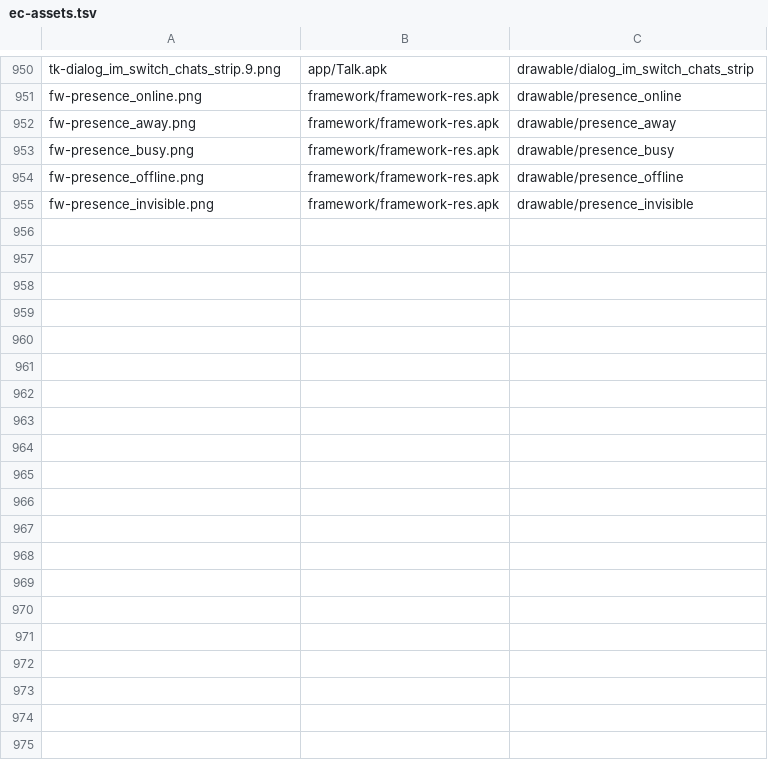
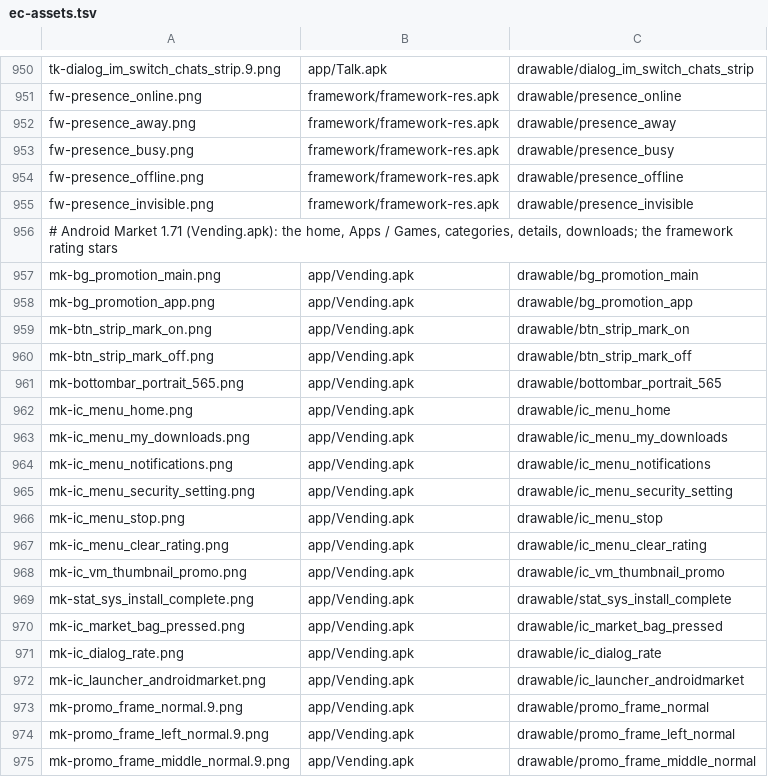
Before and after one commit to szabolevi98/android-simulator, a TSV file: docs/data/ec-assets.tsv, drawn as a sheet; only a part is shown, gaps mark what is left out; the diff covers the shown part only.

Commit message:
Android 2.1 Android Market 1.71 with the simulator's storefront: AssetBrowserActivity (title, Apps / Games / Downloads strip, promoted category, Featured rows), CategoriesWithAppsListActivity (promoted app, categories), TabbedAppBrowser (Top paid / Top free / Just in), AssetInfoActivity (snippet, sections, buttons bar), permissions confirmation, download and install with the notification, rating, uninstall, My downloads, search, menu

```diff
--- a/docs/data/ec-assets.tsv
+++ b/docs/data/ec-assets.tsv
@@ -955 +955,21 @@ fw-presence_offline.png	framework/framework-res.apk	drawable/presence_offline
 fw-presence_invisible.png	framework/framework-res.apk	drawable/presence_invisible
+# Android Market 1.71 (Vending.apk): the home, Apps / Games, categories, details, downloads; the framework rating stars
+mk-bg_promotion_main.png	app/Vending.apk	drawable/bg_promotion_main
+mk-bg_promotion_app.png	app/Vending.apk	drawable/bg_promotion_app
+mk-btn_strip_mark_on.png	app/Vending.apk	drawable/btn_strip_mark_on
+mk-btn_strip_mark_off.png	app/Vending.apk	drawable/btn_strip_mark_off
+mk-bottombar_portrait_565.png	app/Vending.apk	drawable/bottombar_portrait_565
+mk-ic_menu_home.png	app/Vending.apk	drawable/ic_menu_home
+mk-ic_menu_my_downloads.png	app/Vending.apk	drawable/ic_menu_my_downloads
+mk-ic_menu_notifications.png	app/Vending.apk	drawable/ic_menu_notifications
+mk-ic_menu_security_setting.png	app/Vending.apk	drawable/ic_menu_security_setting
+mk-ic_menu_stop.png	app/Vending.apk	drawable/ic_menu_stop
+mk-ic_menu_clear_rating.png	app/Vending.apk	drawable/ic_menu_clear_rating
+mk-ic_vm_thumbnail_promo.png	app/Vending.apk	drawable/ic_vm_thumbnail_promo
+mk-stat_sys_install_complete.png	app/Vending.apk	drawable/stat_sys_install_complete
+mk-ic_market_bag_pressed.png	app/Vending.apk	drawable/ic_market_bag_pressed
+mk-ic_dialog_rate.png	app/Vending.apk	drawable/ic_dialog_rate
+mk-ic_launcher_androidmarket.png	app/Vending.apk	drawable/ic_launcher_androidmarket
+mk-promo_frame_normal.9.png	app/Vending.apk	drawable/promo_frame_normal
+mk-promo_frame_left_normal.9.png	app/Vending.apk	drawable/promo_frame_left_normal
+mk-promo_frame_middle_normal.9.png	app/Vending.apk	drawable/promo_frame_middle_normal
```
Also changed, not shown: 17 added rows elsewhere in this file, docs/data/ec-hu.tsv, 43 other files.
